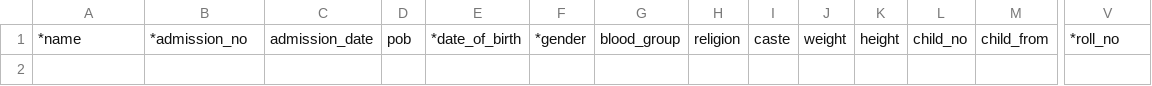
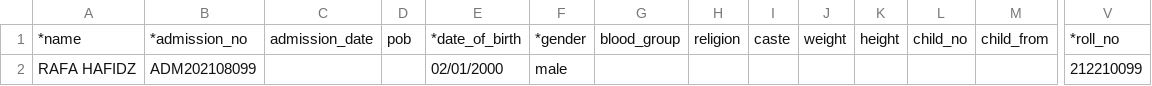
Before and after one commit to eponpes/abubakr, a CSV file: assets/csv/bulk_uploaded_student.csv, drawn as a sheet; only a part is shown, gaps mark what is left out; rows hold the shown columns only; the diff names each change by its address in the sheet, - before the commit and + after, or states it on an @@ line.

```diff
--- a/assets/csv/bulk_uploaded_student.csv
+++ b/assets/csv/bulk_uploaded_student.csv
+row 2: RAFA HAFIDZ | ADM202108099 |  |  | 02/01/2000 | male |  |  |  |  |  |  |  | 212210099
```
Also changed, not shown: 6 other files.
